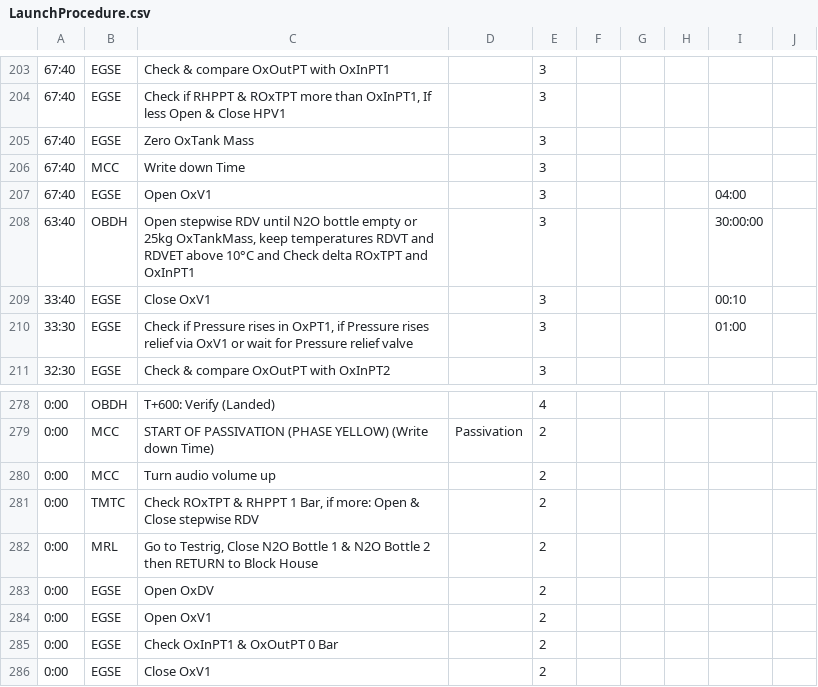
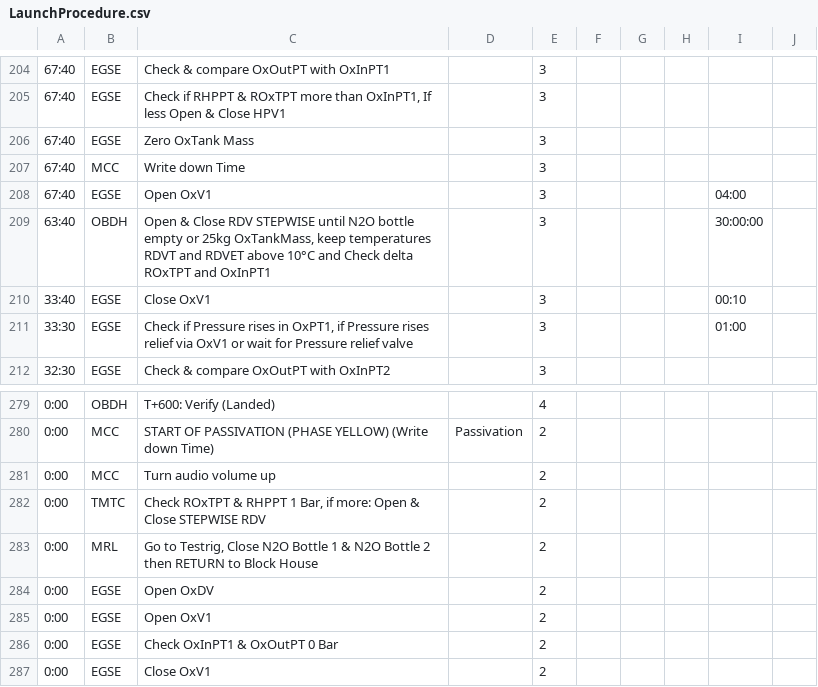
Before and after one commit to b1noc/procedure, a CSV file: LaunchProcedure.csv, drawn as a sheet; only a part is shown, gaps mark what is left out; addresses are those after the commit; the diff covers the shown part only; the diff names each change by its address in the sheet, - before the commit and + after, or states it on an @@ line.

```diff
--- a/LaunchProcedure.csv
+++ b/LaunchProcedure.csv
-C209: Open stepwise RDV until N2O…
+C209: Open & Close RDV STEPWISE until N2O…
-C282: …& Close stepwise RDV
+C282: …& Close STEPWISE RDV
```
Also changed, not shown: 1 added row, 1 moved row and 20 edited cells elsewhere in this file.
